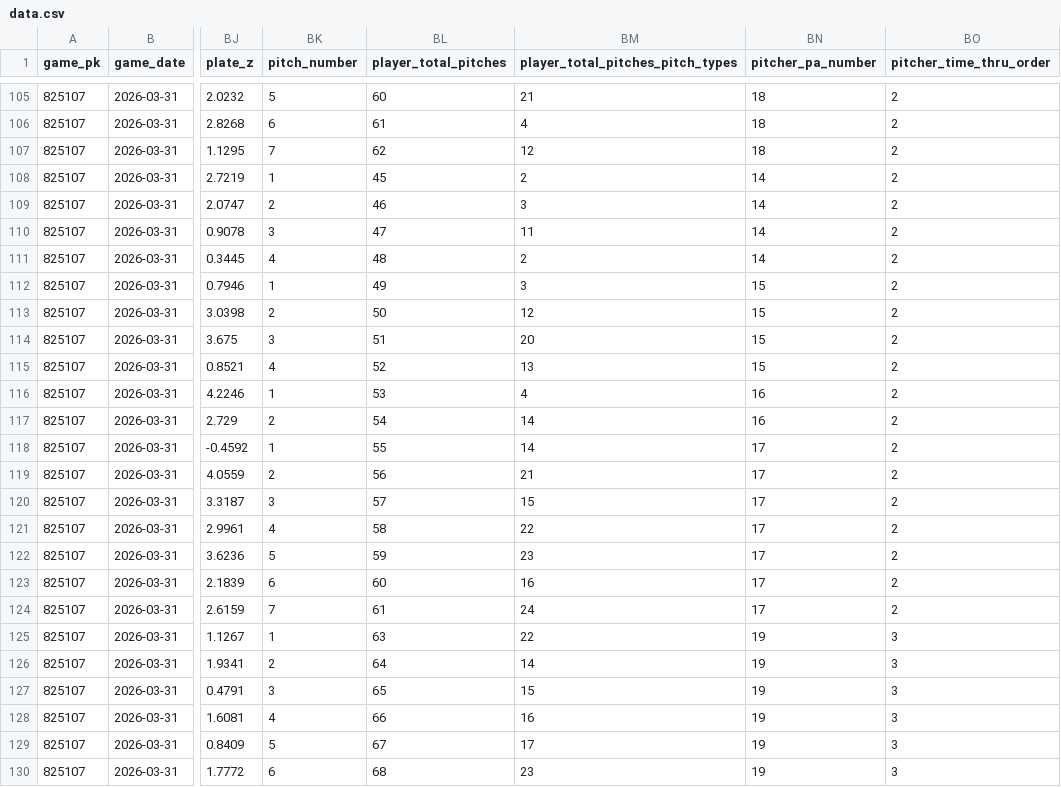
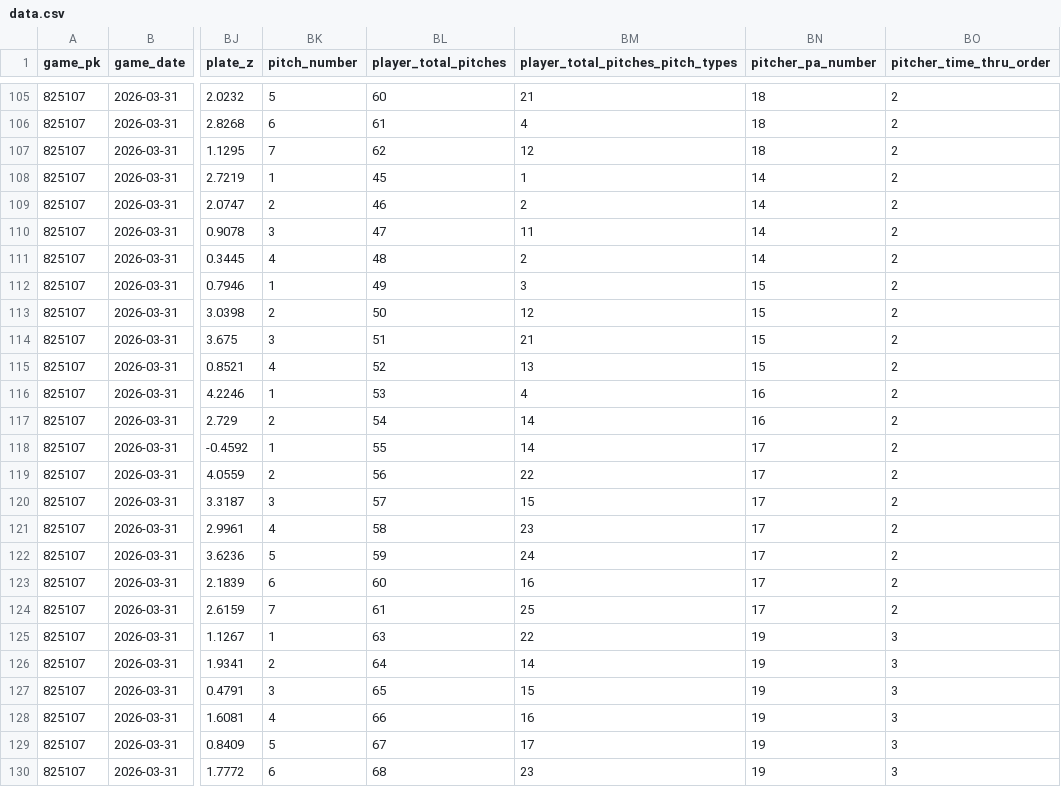
Before and after one commit to ecode-rock/baseball-live, a CSV file: data/data.csv, drawn as a sheet; only a part is shown, gaps mark what is left out; the diff covers the shown part only; the diff names each change by its address in the sheet, - before the commit and + after, or states it on an @@ line.

```diff
--- a/data/data.csv
+++ b/data/data.csv
-BM108 (player_total_pitches_pitch_types): 2
+BM108 (player_total_pitches_pitch_types): 1
-BM109 (player_total_pitches_pitch_types): 3
+BM109 (player_total_pitches_pitch_types): 2
-BM114 (player_total_pitches_pitch_types): 20
+BM114 (player_total_pitches_pitch_types): 21
-BM119 (player_total_pitches_pitch_types): 21
+BM119 (player_total_pitches_pitch_types): 22
-BM121 (player_total_pitches_pitch_types): 22
+BM121 (player_total_pitches_pitch_types): 23
-BM122 (player_total_pitches_pitch_types): 23
+BM122 (player_total_pitches_pitch_types): 24
-BM124 (player_total_pitches_pitch_types): 24
+BM124 (player_total_pitches_pitch_types): 25
```
Also changed, not shown: 30 edited cells elsewhere in this file.
